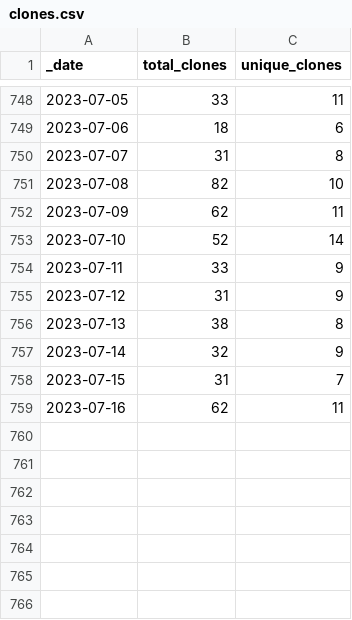
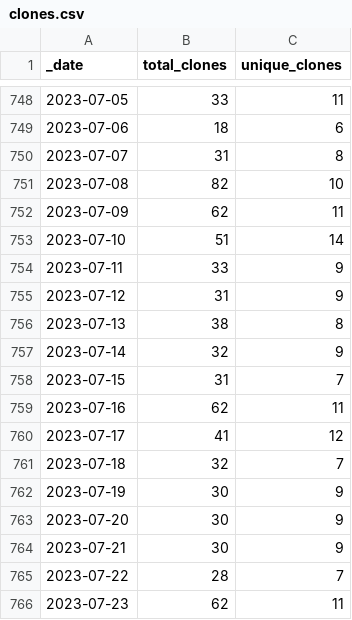
Before and after one commit to AlexRogalskiy/scala-patterns, a CSV file: traffic/clones.csv, drawn as a sheet; only a part is shown, gaps mark what is left out.

Commit message:
GitHub traffic

```diff
--- a/traffic/clones.csv
+++ b/traffic/clones.csv
@@ -752,3 +752,3 @@ _date,total_clones,unique_clones
 2023-07-09,62,11
-2023-07-10,52,14
+2023-07-10,51,14
 2023-07-11,33,9
@@ -759 +759,8 @@ _date,total_clones,unique_clones
 2023-07-16,62,11
+2023-07-17,41,12
+2023-07-18,32,7
+2023-07-19,30,9
+2023-07-20,30,9
+2023-07-21,30,9
+2023-07-22,28,7
+2023-07-23,62,11
```
Also changed, not shown: 1 other file.
